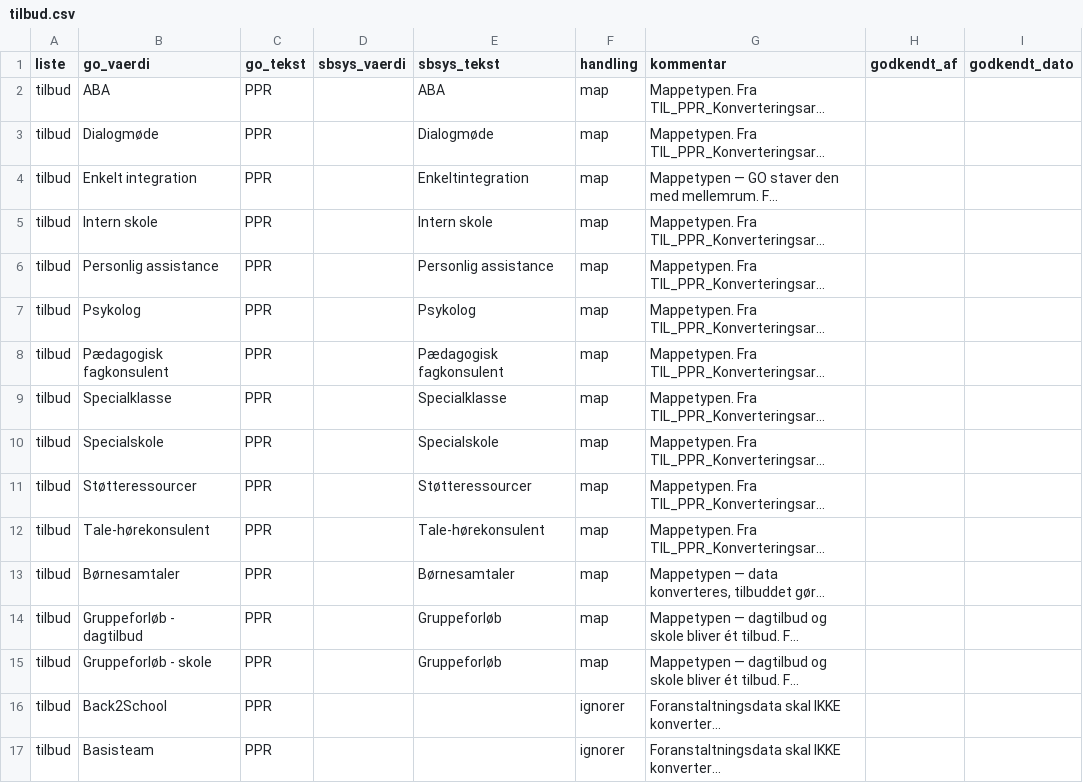
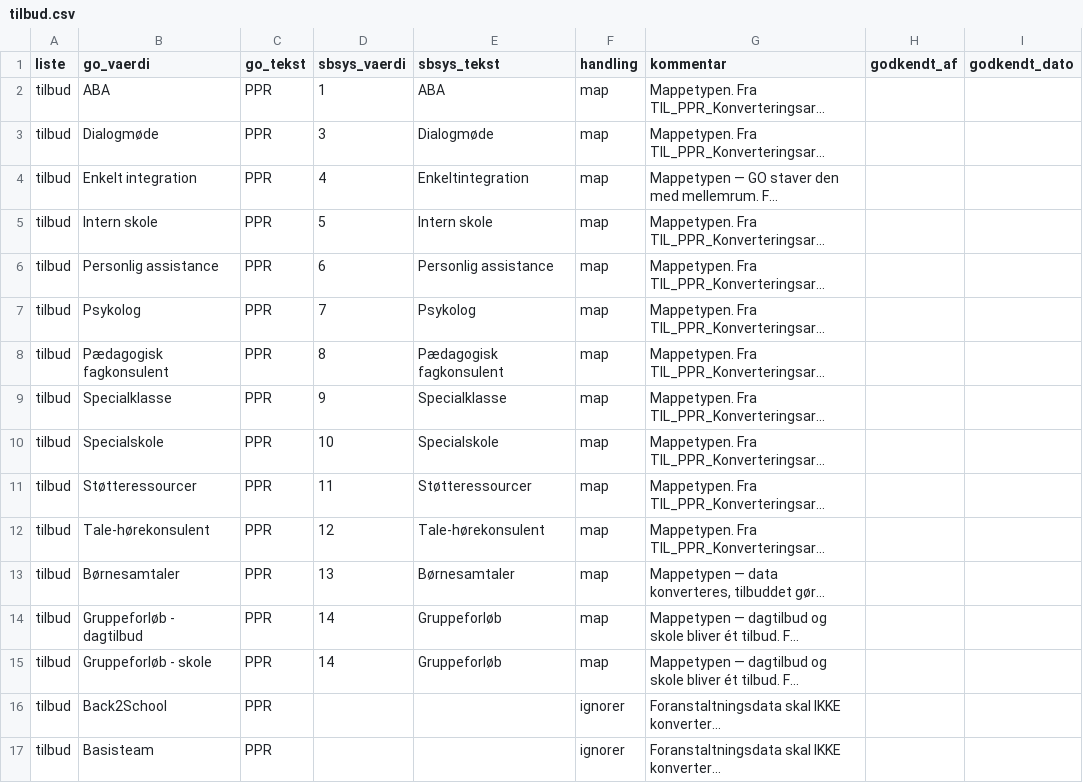
Before and after one commit to AAK-MBU/konvertering-go-til-sbsys, a CSV file: mapping/tilbud.csv, drawn as a sheet; only a part is shown; long unchanged cells end in …; the diff names each change by its address in the sheet, - before the commit and + after, or states it on an @@ line.

```diff
--- a/mapping/tilbud.csv
+++ b/mapping/tilbud.csv
-D2 (sbsys_vaerdi): (empty)
+D2 (sbsys_vaerdi): 1
-D3 (sbsys_vaerdi): (empty)
+D3 (sbsys_vaerdi): 3
-D4 (sbsys_vaerdi): (empty)
+D4 (sbsys_vaerdi): 4
-D5 (sbsys_vaerdi): (empty)
+D5 (sbsys_vaerdi): 5
-D6 (sbsys_vaerdi): (empty)
+D6 (sbsys_vaerdi): 6
-D7 (sbsys_vaerdi): (empty)
+D7 (sbsys_vaerdi): 7
-D8 (sbsys_vaerdi): (empty)
+D8 (sbsys_vaerdi): 8
-D9 (sbsys_vaerdi): (empty)
+D9 (sbsys_vaerdi): 9
-D10 (sbsys_vaerdi): (empty)
+D10 (sbsys_vaerdi): 10
-D11 (sbsys_vaerdi): (empty)
+D11 (sbsys_vaerdi): 11
-D12 (sbsys_vaerdi): (empty)
+D12 (sbsys_vaerdi): 12
-D13 (sbsys_vaerdi): (empty)
+D13 (sbsys_vaerdi): 13
-D14:D15 (sbsys_vaerdi): (empty)
+D14:D15 (sbsys_vaerdi): 14
```
Also changed, not shown: mapping/foranstaltning.csv, mapping/paragraf.csv.
